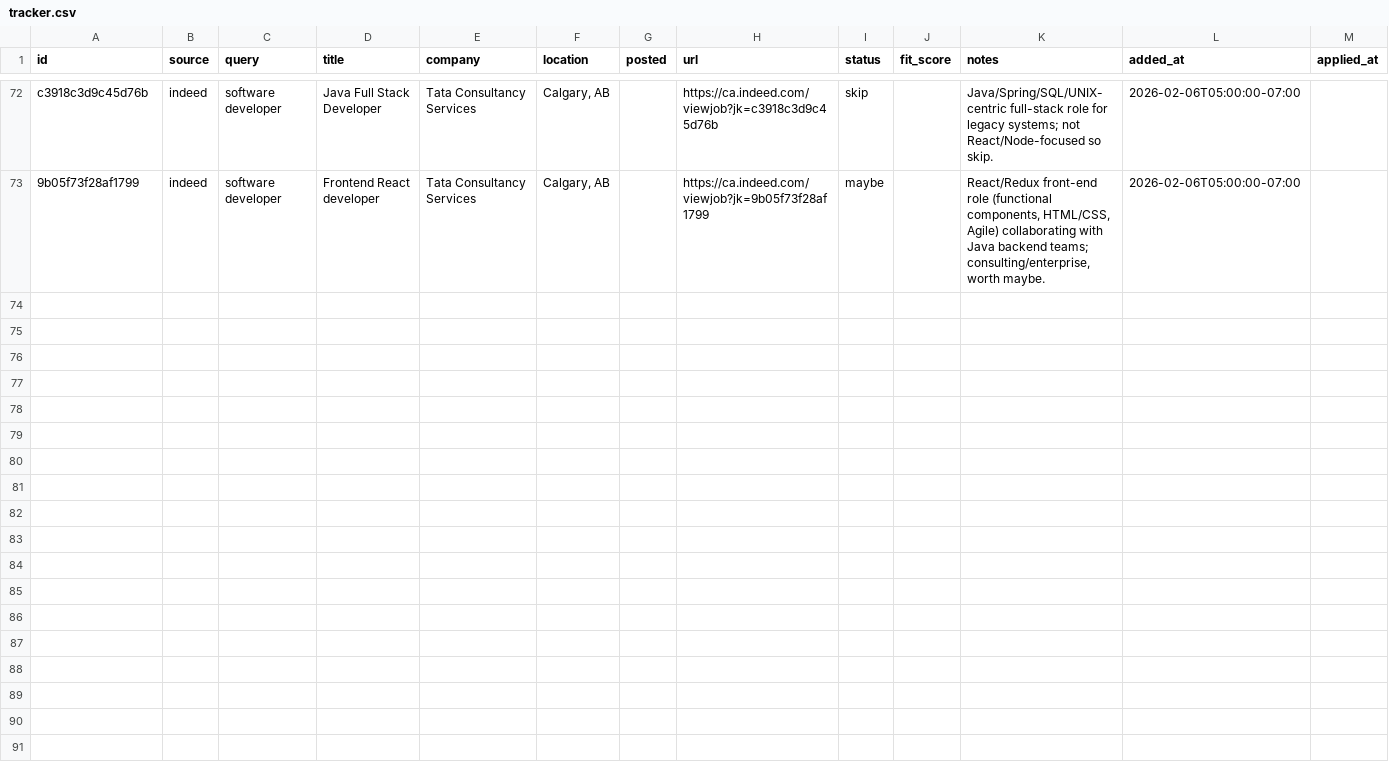
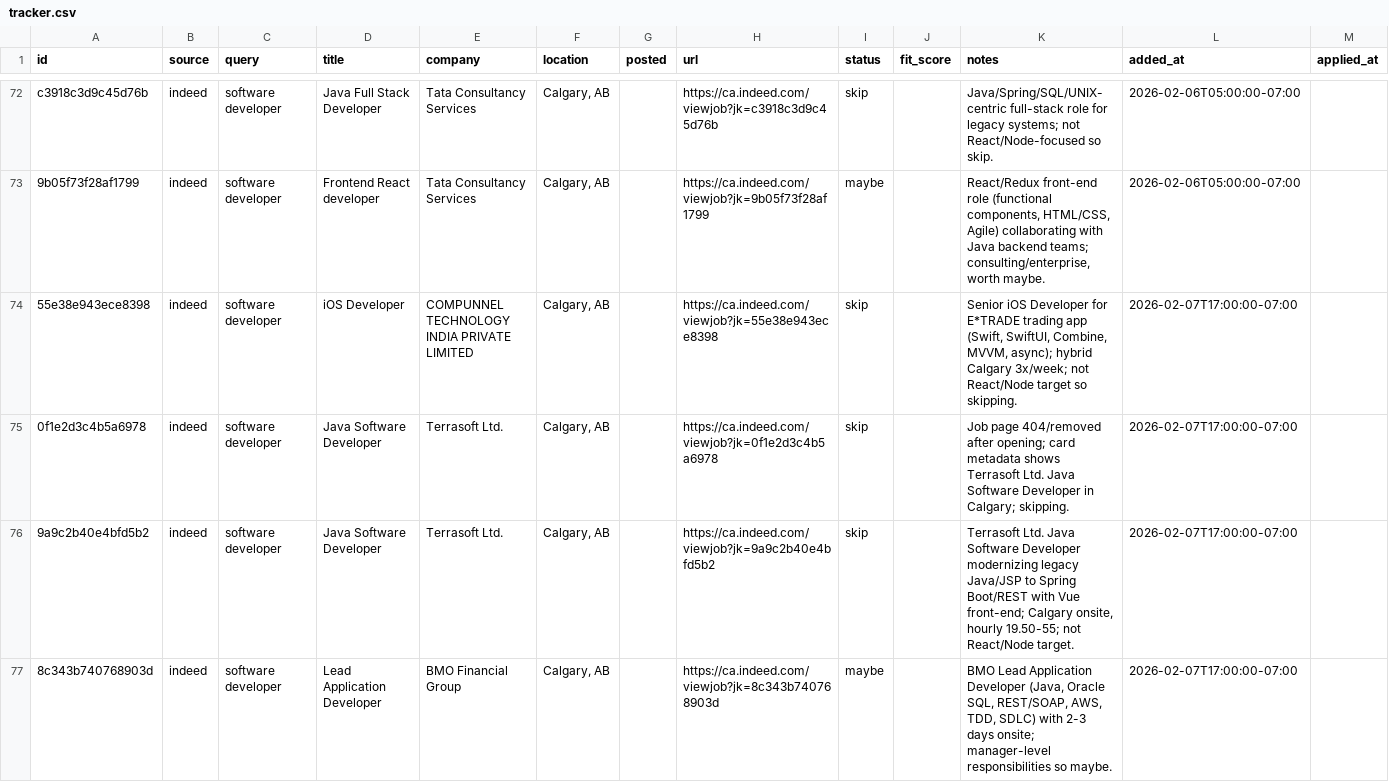
Before and after one commit to opsclawd/job-seeker, a CSV file: data/tracker.csv, drawn as a sheet; only a part is shown, gaps mark what is left out; rows hold the shown columns only; the diff names each change by its address in the sheet, - before the commit and + after, or states it on an @@ line.

Commit message:
Add 2026-02-07 indeed job log (#33)
Co-authored-by: Clawd <clawd@local>

```diff
--- a/data/tracker.csv
+++ b/data/tracker.csv
+row 74: 55e38e943ece8398 | indeed | software developer | iOS Developer | COMPUNNEL TECHNOLOGY INDIA PRIVATE LIMITED | Calgary, AB |  | https://ca.indeed.com/viewjob?jk=55e38e943ece8398 | skip |  | Senior iOS Developer for E*TRADE trading app (Swift, SwiftUI, Combine, MVVM, async); hybrid Calgary 3x/week; not React/Node target so skipping. | 2026-02-07T17:00:00-07:00
+row 75: 0f1e2d3c4b5a6978 | indeed | software developer | Java Software Developer | Terrasoft Ltd. | Calgary, AB |  | https://ca.indeed.com/viewjob?jk=0f1e2d3c4b5a6978 | skip |  | Job page 404/removed after opening; card metadata shows Terrasoft Ltd. Java Software Developer in Calgary; skipping. | 2026-02-07T17:00:00-07:00
+row 76: 9a9c2b40e4bfd5b2 | indeed | software developer | Java Software Developer | Terrasoft Ltd. | Calgary, AB |  | https://ca.indeed.com/viewjob?jk=9a9c2b40e4bfd5b2 | skip |  | Terrasoft Ltd. Java Software Developer modernizing legacy Java/JSP to Spring Boot/REST with Vue front-end; Calgary onsite, hourly 19.50-55; not React/Node target. | 2026-02-07T17:00:00-07:00
+row 77: 8c343b740768903d | indeed | software developer | Lead Application Developer | BMO Financial Group | Calgary, AB |  | https://ca.indeed.com/viewjob?jk=8c343b740768903d | maybe |  | BMO Lead Application Developer (Java, Oracle SQL, REST/SOAP, AWS, TDD, SDLC) with 2-3 days onsite; manager-level responsibilities so maybe. | 2026-02-07T17:00:00-07:00
```
